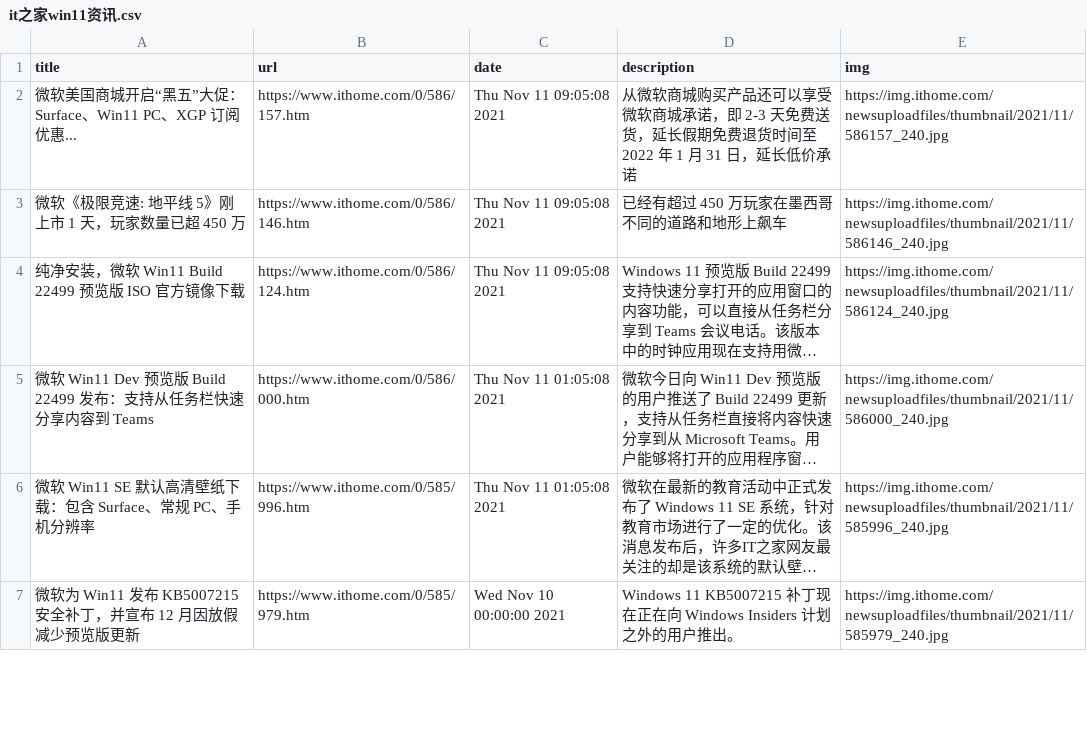
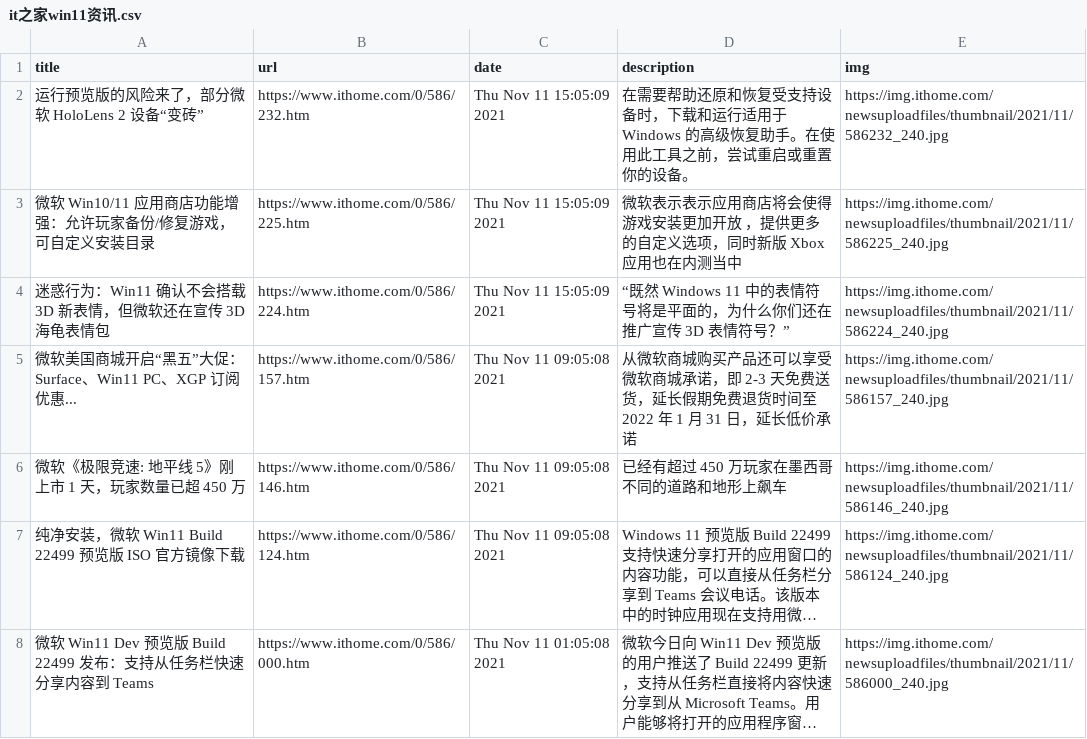
Before and after one commit to c-chen0902/rss, a CSV file: it之家win11资讯.csv, drawn as a sheet; only a part is shown; the shorter side is filled out with more unchanged rows; long unchanged cells end in …; the diff names each change by its address in the sheet, - before the commit and + after, or states it on an @@ line.

```diff
--- a/it之家win11资讯.csv
+++ b/it之家win11资讯.csv
+row 2: 运行预览版的风险来了，部分微软 HoloLens 2 设备“变砖” | https://www.ithome.com/0/586/232.htm | Thu Nov 11 15:05:09 2021 | 在需要帮助还原和恢复受支持设备时，下载和运行适用于 Windows 的高级恢复助手。在使用此工具之前，尝试重启或重置你的设备。 | https://img.ithome.com/newsuploadfiles/thumbnail/2021/11/586232_240.jpg
+row 3: 微软 Win10/11 应用商店功能增强：允许玩家备份/修复游戏，可自定义安装目录 | https://www.ithome.com/0/586/225.htm | Thu Nov 11 15:05:09 2021 | 微软表示表示应用商店将会使得游戏安装更加开放 ，提供更多的自定义选项，同时新版 Xbox 应用也在内测当中 | https://img.ithome.com/newsuploadfiles/thumbnail/2021/11/586225_240.jpg
+row 4: 迷惑行为：Win11 确认不会搭载 3D 新表情，但微软还在宣传 3D 海龟表情包 | https://www.ithome.com/0/586/224.htm | Thu Nov 11 15:05:09 2021 | “既然 Windows 11 中的表情符号将是平面的，为什么你们还在推广宣传 3D 表情符号？” | https://img.ithome.com/newsuploadfiles/thumbnail/2021/11/586224_240.jpg
```
Also changed, not shown: 4 other files.
